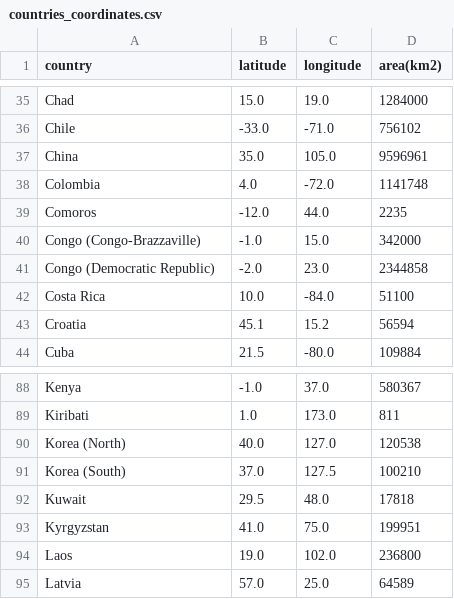
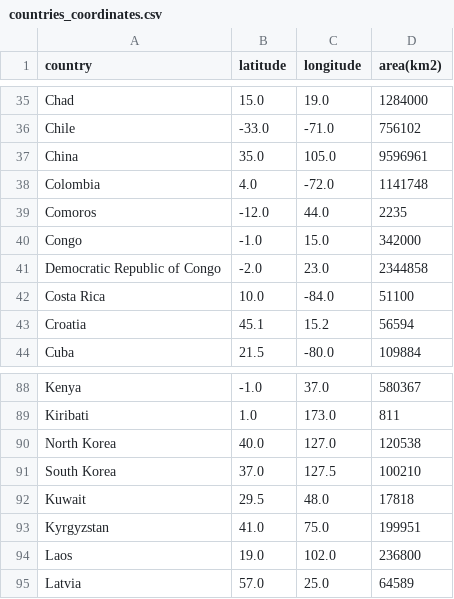
Before and after one commit to Mathsgggg/my_data_project, a CSV file: countries_coordinates.csv, drawn as a sheet; only a part is shown, gaps mark what is left out.

Commit message:
Add files via upload

```diff
--- a/countries_coordinates.csv
+++ b/countries_coordinates.csv
@@ -39,4 +39,4 @@ Colombia,4.0,-72.0,1141748
 Comoros,-12.0,44.0,2235
-Congo (Congo-Brazzaville),-1.0,15.0,342000
-Congo (Democratic Republic),-2.0,23.0,2344858
+Congo,-1.0,15.0,342000
+Democratic Republic of Congo,-2.0,23.0,2344858
 Costa Rica,10.0,-84.0,51100
@@ -89,4 +89,4 @@ Kenya,-1.0,37.0,580367
 Kiribati,1.0,173.0,811
-Korea (North),40.0,127.0,120538
-Korea (South),37.0,127.5,100210
+North Korea,40.0,127.0,120538
+South Korea,37.0,127.5,100210
 Kuwait,29.5,48.0,17818
```
